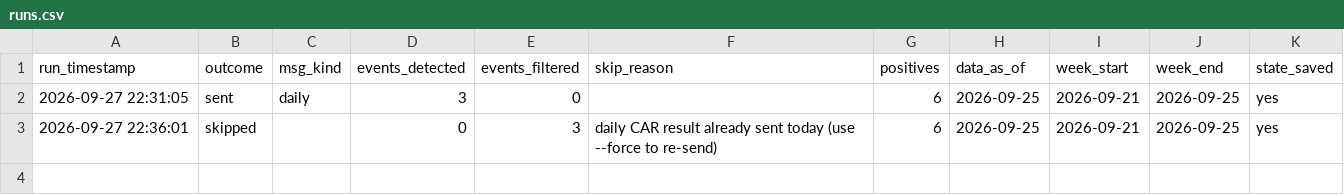
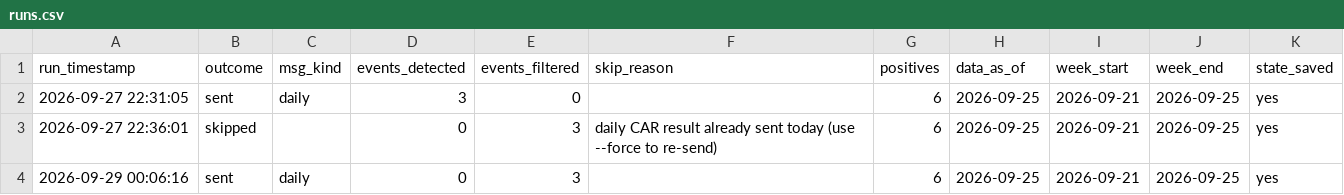
Before and after one commit to ppparthpatel49/CAR_Based_Detection, a CSV file: logs/runs.csv, drawn as a sheet; the diff names each change by its address in the sheet, - before the commit and + after, or states it on an @@ line.

```diff
--- a/logs/runs.csv
+++ b/logs/runs.csv
+row 4: 2026-09-29 00:06:16 | sent | daily | 0 | 3 |  | 6 | 2026-09-25 | 2026-09-21 | 2026-09-25 | yes
```
Also changed, not shown: 1 other file.
